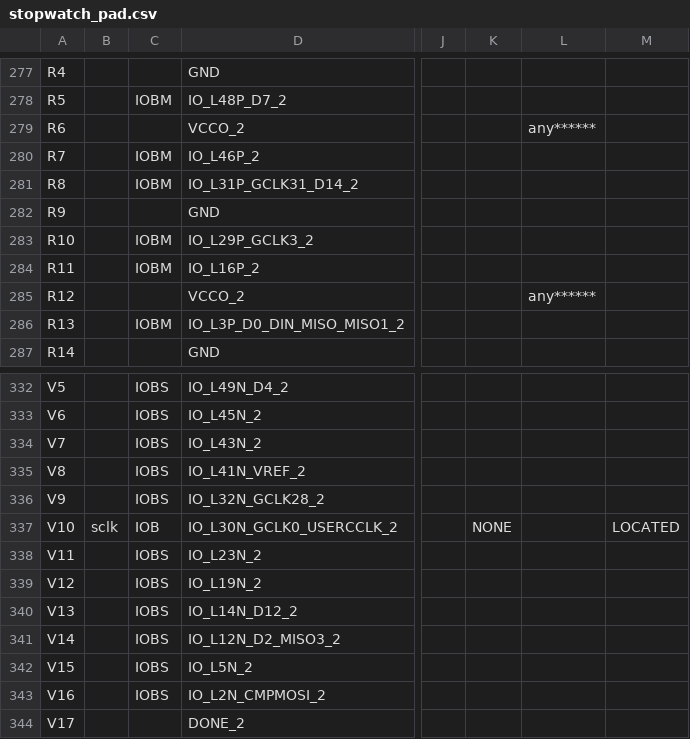
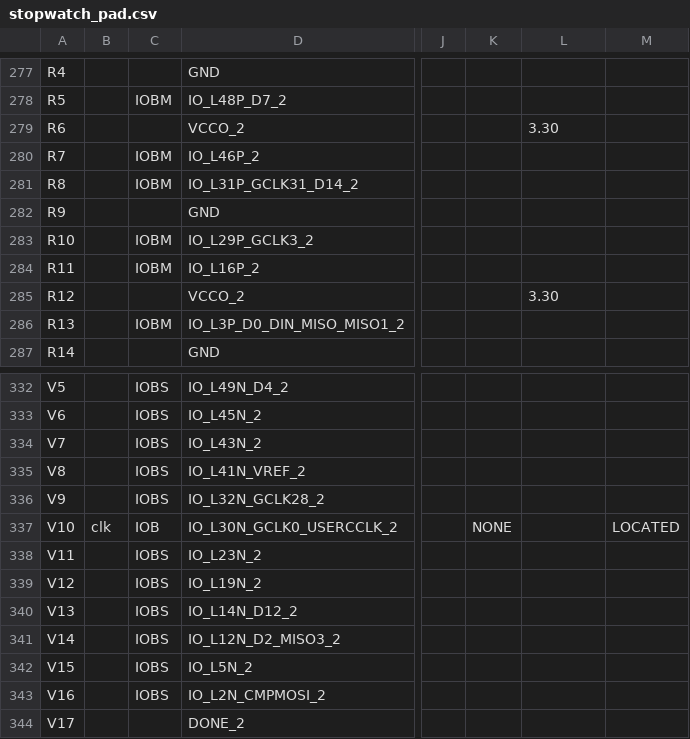
Before and after one commit to Andrewg1263/M152A-2020Winter, a CSV file: StopWatch/stopwatch_pad.csv, drawn as a sheet; only a part is shown, gaps mark what is left out; the diff covers the shown part only; the diff names each change by its address in the sheet, - before the commit and + after, or states it on an @@ line.

```diff
--- a/StopWatch/stopwatch_pad.csv
+++ b/StopWatch/stopwatch_pad.csv
-L279: any******
+L279: 3.30
-L285: any******
+L285: 3.30
-B337: sclk
+B337: clk
```
Also changed, not shown: 50 edited cells elsewhere in this file, 55 other files.
